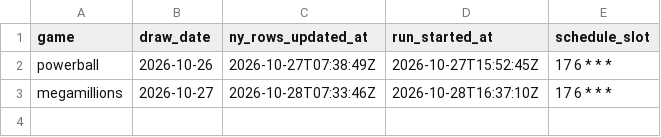
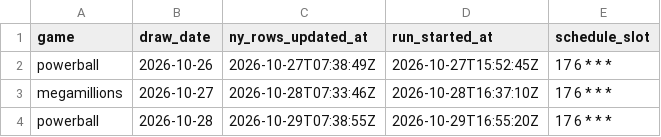
Before and after one commit to cruiseliner/lottery-master-archive, a CSV file: data/ingest_log.csv, drawn as a sheet; the diff names each change by its address in the sheet, - before the commit and + after, or states it on an @@ line.

```diff
--- a/data/ingest_log.csv
+++ b/data/ingest_log.csv
+row 4: powerball | 2026-10-28 | 2026-10-29T07:38:55Z | 2026-10-29T16:55:20Z | 17 6 * * *
```
Also changed, not shown: data/powerball/draws.csv, 1 other file.
